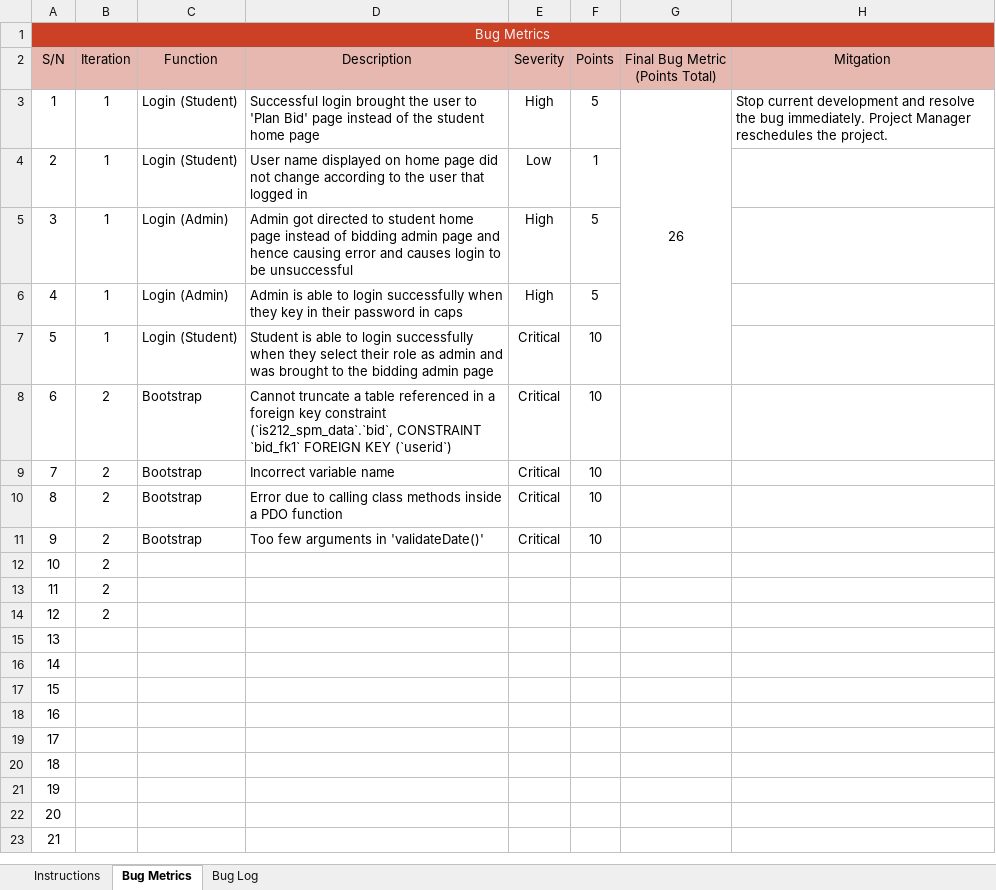
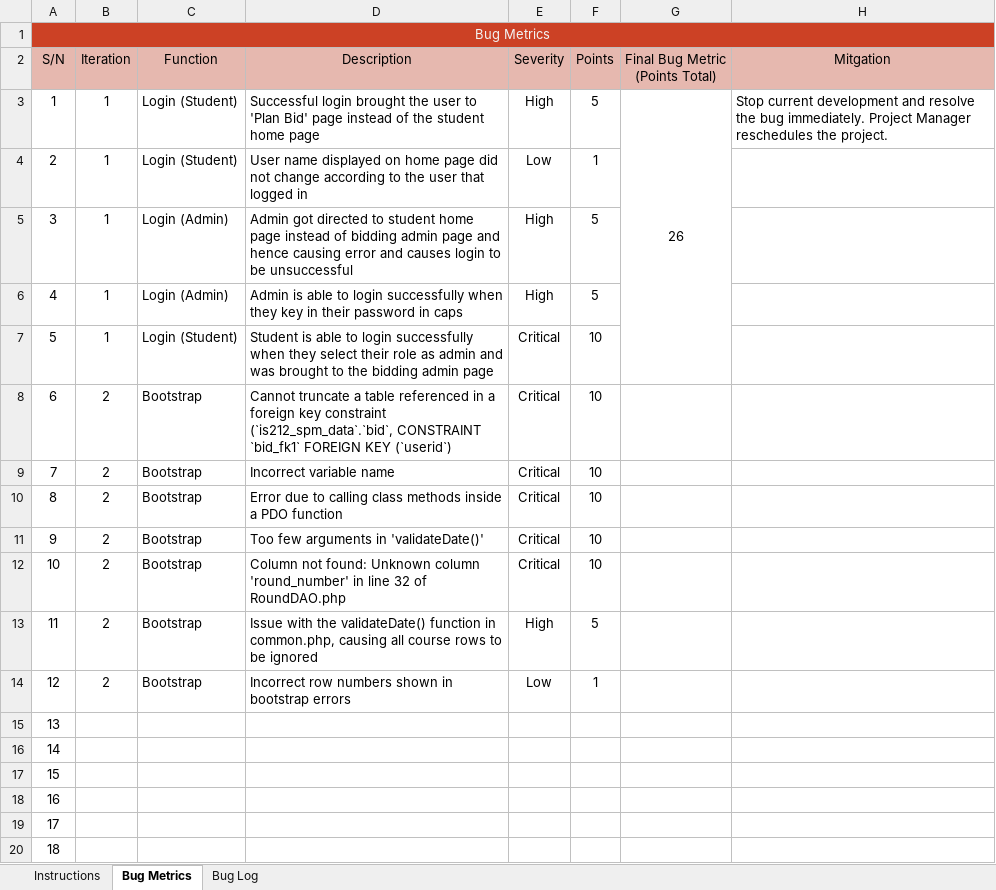
Before and after one commit to j1em1n/BIOS-Bidding-System, an Excel workbook: metrics/Bm.xlsx, sheet Bug Metrics, drawn as a sheet; only a part is shown; the shorter side is filled out with more unchanged rows; values as stored, in another font and other column widths than the file's, no borders; conditional formats not drawn; the diff names each change by its address in the sheet, - before the commit and + after, or states it on an @@ line.

```diff
--- a/metrics/Bm.xlsx (sheet Bug Metrics)
+++ b/metrics/Bm.xlsx (sheet Bug Metrics)
-C12:C14 (Function): (empty)
+C12:C14 (Function): Bootstrap
-D12 (Description): (empty)
+D12 (Description): Column not found: Unknown column 'round_number' in line 32 of RoundDAO.php
-E12 (Severity): (empty)
+E12 (Severity): Critical
-F12 (Points): (empty)
+F12 (Points): 10
-D13 (Description): (empty)
+D13 (Description): Issue with the validateDate() function in common.php, causing all course rows to be ignored
-E13 (Severity): (empty)
+E13 (Severity): High
-F13 (Points): (empty)
+F13 (Points): 5
-D14 (Description): (empty)
+D14 (Description): Incorrect row numbers shown in bootstrap errors
-E14 (Severity): (empty)
+E14 (Severity): Low
-F14 (Points): (empty)
+F14 (Points): 1
```
Also changed, not shown: testing/testcases/testcases.xlsx, 3 other files.
